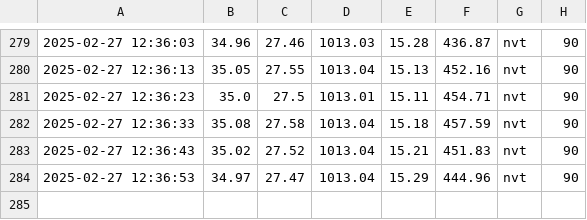
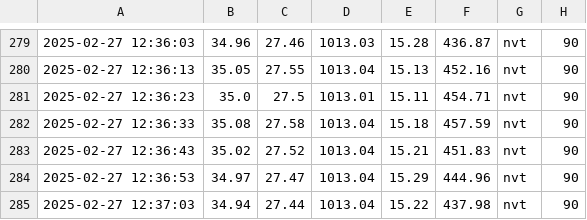
Before and after one commit to Yeet-Nicky/ICT-projecten, a CSV file: Programma/weather_data.csv, drawn as a sheet; only a part is shown, gaps mark what is left out; the diff names each change by its address in the sheet, - before the commit and + after, or states it on an @@ line.

Commit message:
auto update 2025-02-27 12:37:03

```diff
--- a/Programma/weather_data.csv
+++ b/Programma/weather_data.csv
+row 285: 2025-02-27 12:37:03 | 34.94 | 27.44 | 1013.04 | 15.22 | 437.98 | nvt | 90
```
